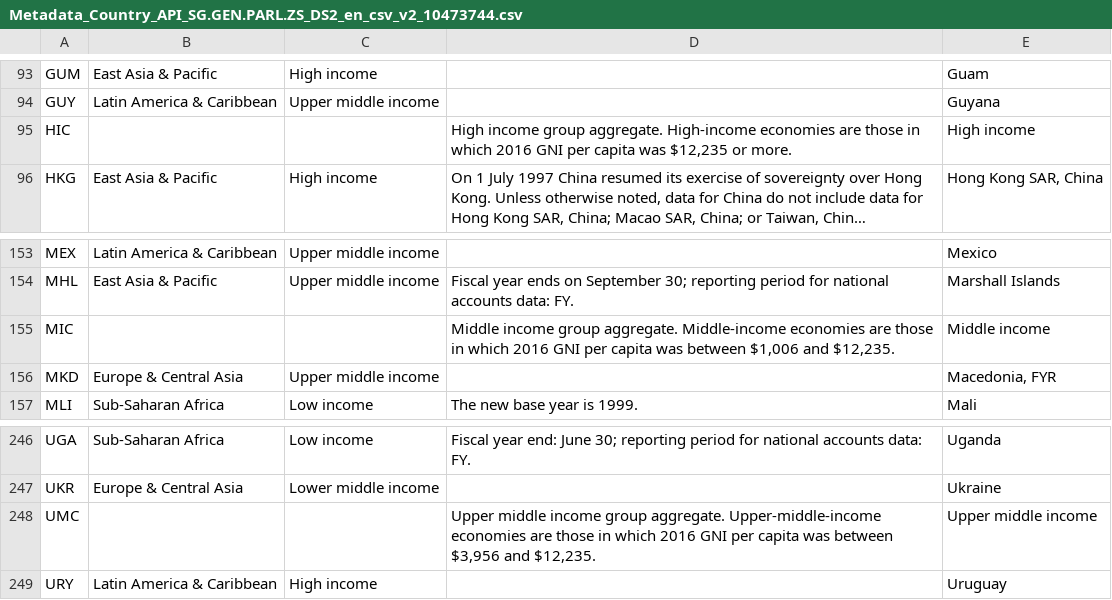
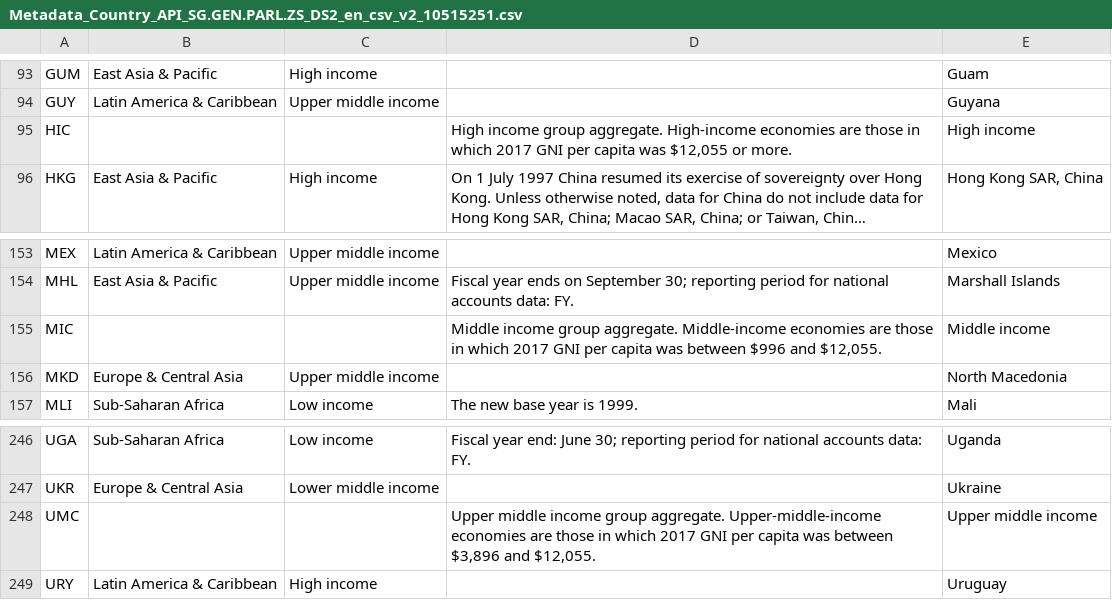
Before and after one commit to saghirb/WiP-rdatatable, a CSV file: data/Metadata_Country_API_SG.GEN.PARL.ZS_DS2_en_csv_v2_10515251.csv (was data/Metadata_Country_API_SG.GEN.PARL.ZS_DS2_en_csv_v2_10473744.csv), drawn as a sheet; only a part is shown, gaps mark what is left out; long unchanged cells end in …; the diff names each change by its address in the sheet, - before the commit and + after, or states it on an @@ line.

```diff
--- a/data/Metadata_Country_API_SG.GEN.PARL.ZS_DS2_en_csv_v2_10473744.csv
+++ b/data/Metadata_Country_API_SG.GEN.PARL.ZS_DS2_en_csv_v2_10515251.csv
-D95: …in which 2016 GNI per capita was $12,235 or more.
+D95: …in which 2017 GNI per capita was $12,055 or more.
-D155: …in which 2016 GNI per capita was between $1,006 and $12,235.
+D155: …in which 2017 GNI per capita was between $996 and $12,055.
-E156: Macedonia, FYR
+E156: North Macedonia
-D248: …in which 2016 GNI per capita was between $3,956 and $12,235.
+D248: …in which 2017 GNI per capita was between $3,896 and $12,055.
```
Also changed, not shown: Share/data/WB-WiP.csv, data/API_SG.GEN.PARL.ZS_DS2_en_csv_v2_10515251.csv, 9 other files.
